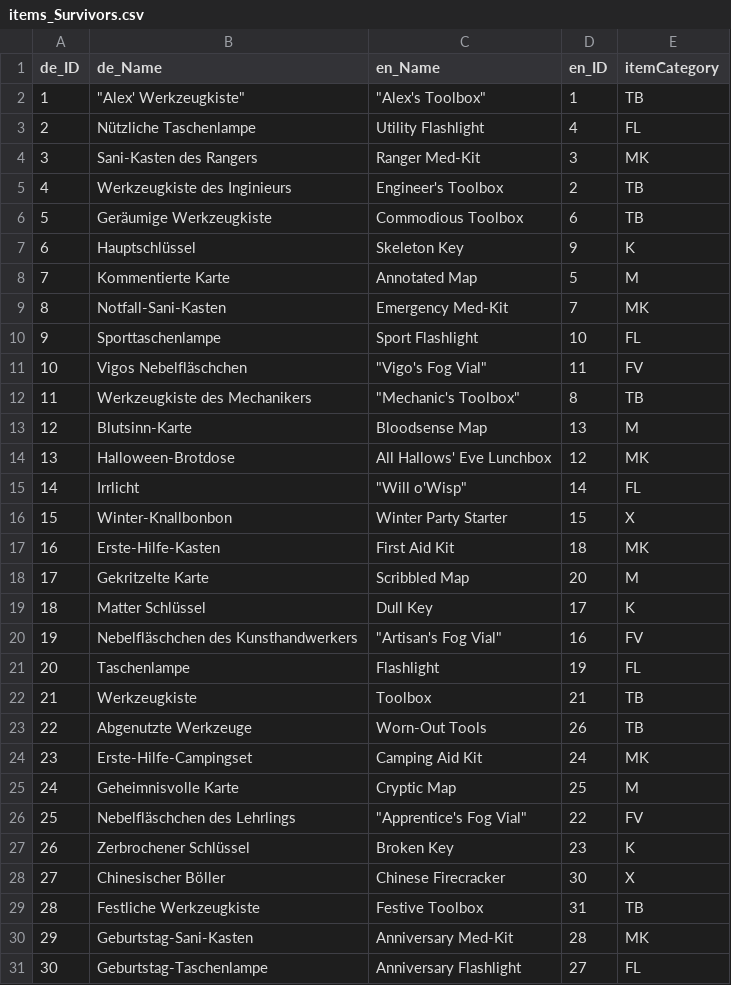
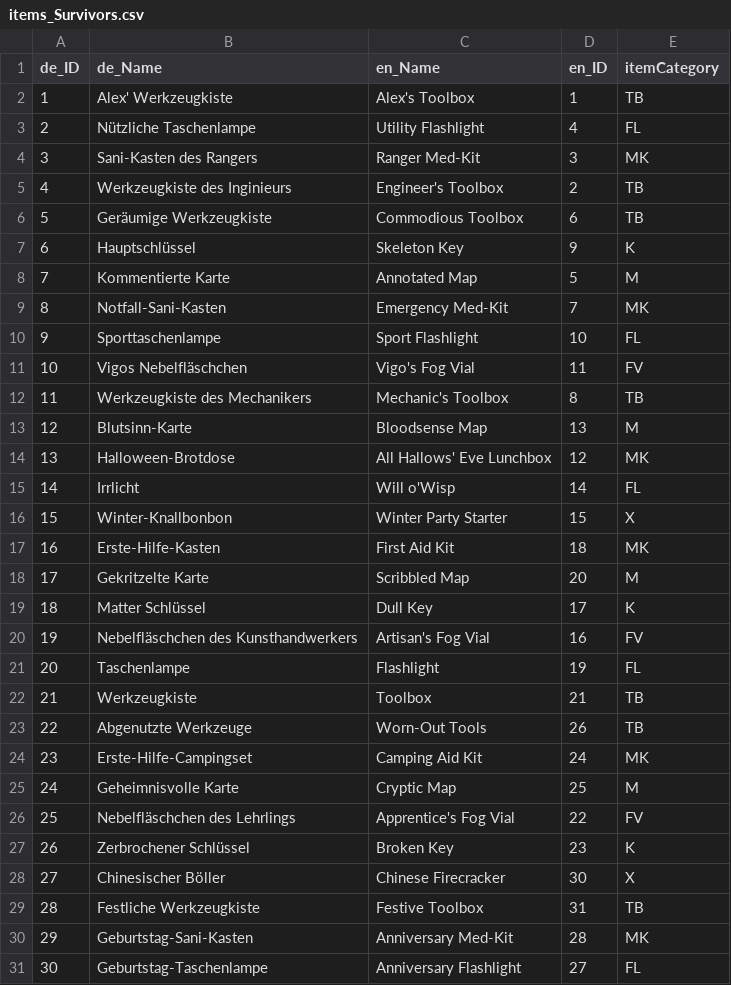
Before and after one commit to zckrfrk/DbD_LoG, a CSV file: data/items_Survivors.csv, drawn as a sheet; only a part is shown.

```diff
--- a/data/items_Survivors.csv
+++ b/data/items_Survivors.csv
@@ -1,3 +1,3 @@
 de_ID;de_Name;en_Name;en_ID;itemCategory
-1;"""Alex' Werkzeugkiste""";"""Alex's Toolbox""";1;TB
+1;Alex' Werkzeugkiste;Alex's Toolbox;1;TB
 2;Nützliche Taschenlampe;Utility Flashlight;4;FL
@@ -10,7 +10,7 @@ de_ID;de_Name;en_Name;en_ID;itemCategory
 9;Sporttaschenlampe;Sport Flashlight;10;FL
-10;Vigos Nebelfläschchen;"""Vigo's Fog Vial""";11;FV
-11;Werkzeugkiste des Mechanikers;"""Mechanic's Toolbox""";8;TB
+10;Vigos Nebelfläschchen;Vigo's Fog Vial;11;FV
+11;Werkzeugkiste des Mechanikers;Mechanic's Toolbox;8;TB
 12;Blutsinn-Karte;Bloodsense Map;13;M
 13;Halloween-Brotdose;All Hallows' Eve Lunchbox;12;MK
-14;Irrlicht;"""Will o'Wisp""";14;FL
+14;Irrlicht;Will o'Wisp;14;FL
 15;Winter-Knallbonbon;Winter Party Starter;15;X
@@ -19,3 +19,3 @@ de_ID;de_Name;en_Name;en_ID;itemCategory
 18;Matter Schlüssel;Dull Key;17;K
-19;Nebelfläschchen des Kunsthandwerkers;"""Artisan's Fog Vial""";16;FV
+19;Nebelfläschchen des Kunsthandwerkers;Artisan's Fog Vial;16;FV
 20;Taschenlampe;Flashlight;19;FL
@@ -25,3 +25,3 @@ de_ID;de_Name;en_Name;en_ID;itemCategory
 24;Geheimnisvolle Karte;Cryptic Map;25;M
-25;Nebelfläschchen des Lehrlings;"""Apprentice's Fog Vial""";22;FV
+25;Nebelfläschchen des Lehrlings;Apprentice's Fog Vial;22;FV
 26;Zerbrochener Schlüssel;Broken Key;23;K
```
Also changed, not shown: 3 other files.
